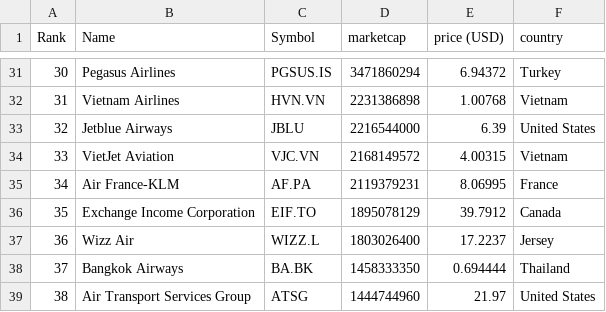
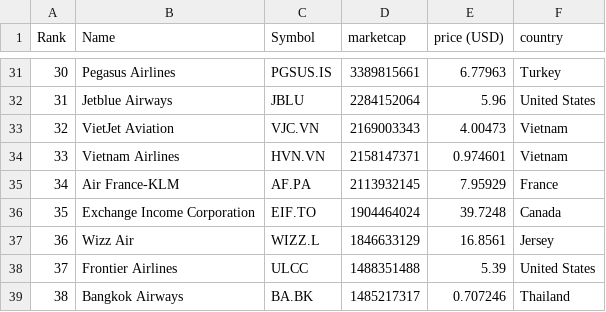
Before and after one commit to keops2004/merida-june-6-2024, a CSV file: companies-all.csv, drawn as a sheet; only a part is shown, gaps mark what is left out; the diff covers the shown part only.

```diff
--- a/companies-all.csv
+++ b/companies-all.csv
@@ -31,9 +31,9 @@
-"30","Pegasus Airlines","PGSUS.IS","3471860294","6.94372","Turkey"
-"31","Vietnam Airlines","HVN.VN","2231386898","1.00768","Vietnam"
-"32","Jetblue Airways","JBLU","2216544000","6.39","United States"
-"33","VietJet Aviation","VJC.VN","2168149572","4.00315","Vietnam"
-"34","Air France-KLM","AF.PA","2119379231","8.06995","France"
-"35","Exchange Income Corporation","EIF.TO","1895078129","39.7912","Canada"
-"36","Wizz Air","WIZZ.L","1803026400","17.2237","Jersey"
-"37","Bangkok Airways","BA.BK","1458333350","0.694444","Thailand"
-"38","Air Transport Services Group","ATSG","1444744960","21.97","United States"
+"30","Pegasus Airlines","PGSUS.IS","3389815661","6.77963","Turkey"
+"31","Jetblue Airways","JBLU","2284152064","5.96","United States"
+"32","VietJet Aviation","VJC.VN","2169003343","4.00473","Vietnam"
+"33","Vietnam Airlines","HVN.VN","2158147371","0.974601","Vietnam"
+"34","Air France-KLM","AF.PA","2113932145","7.95929","France"
+"35","Exchange Income Corporation","EIF.TO","1904464024","39.7248","Canada"
+"36","Wizz Air","WIZZ.L","1846633129","16.8561","Jersey"
+"37","Frontier Airlines","ULCC","1488351488","5.39","United States"
+"38","Bangkok Airways","BA.BK","1485217317","0.707246","Thailand"
```
Also changed, not shown: 160 edited cells elsewhere in this file, 3 other files.
